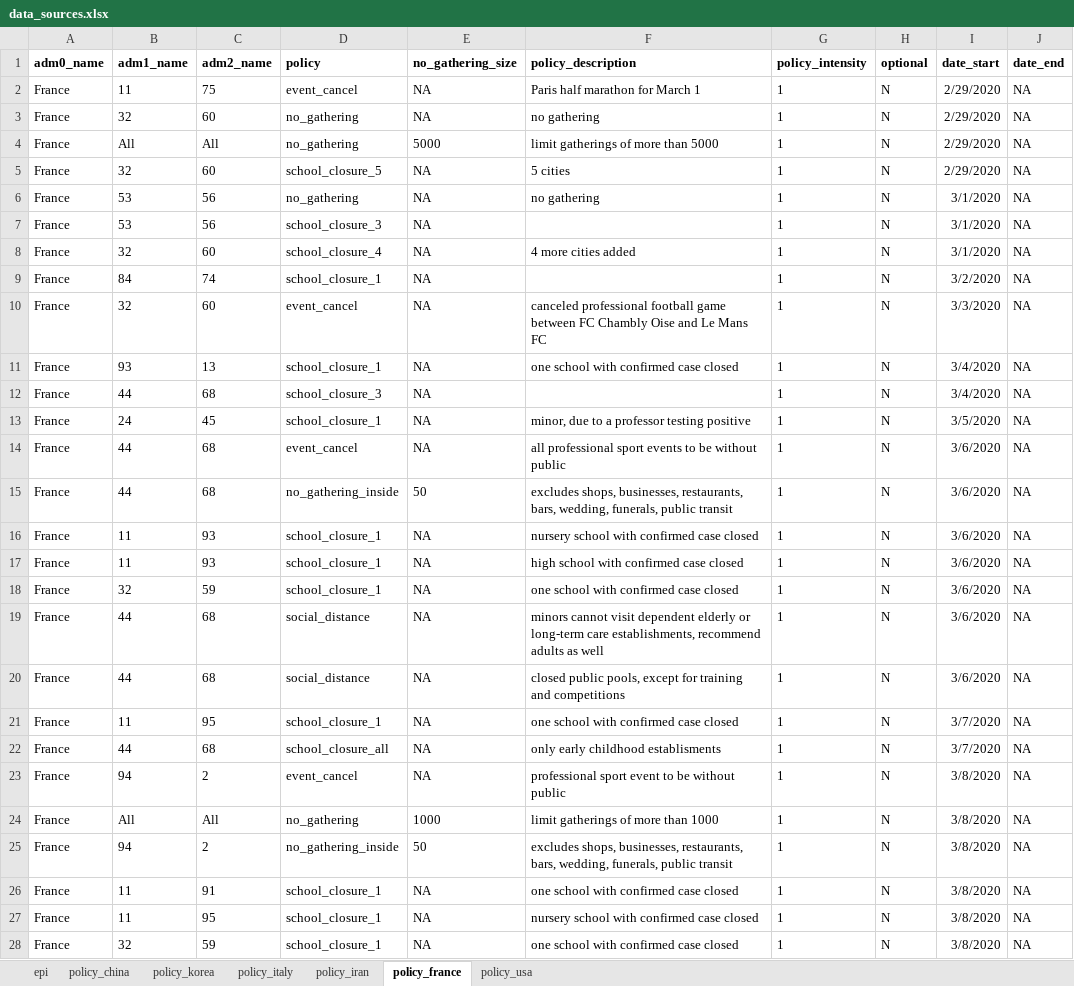
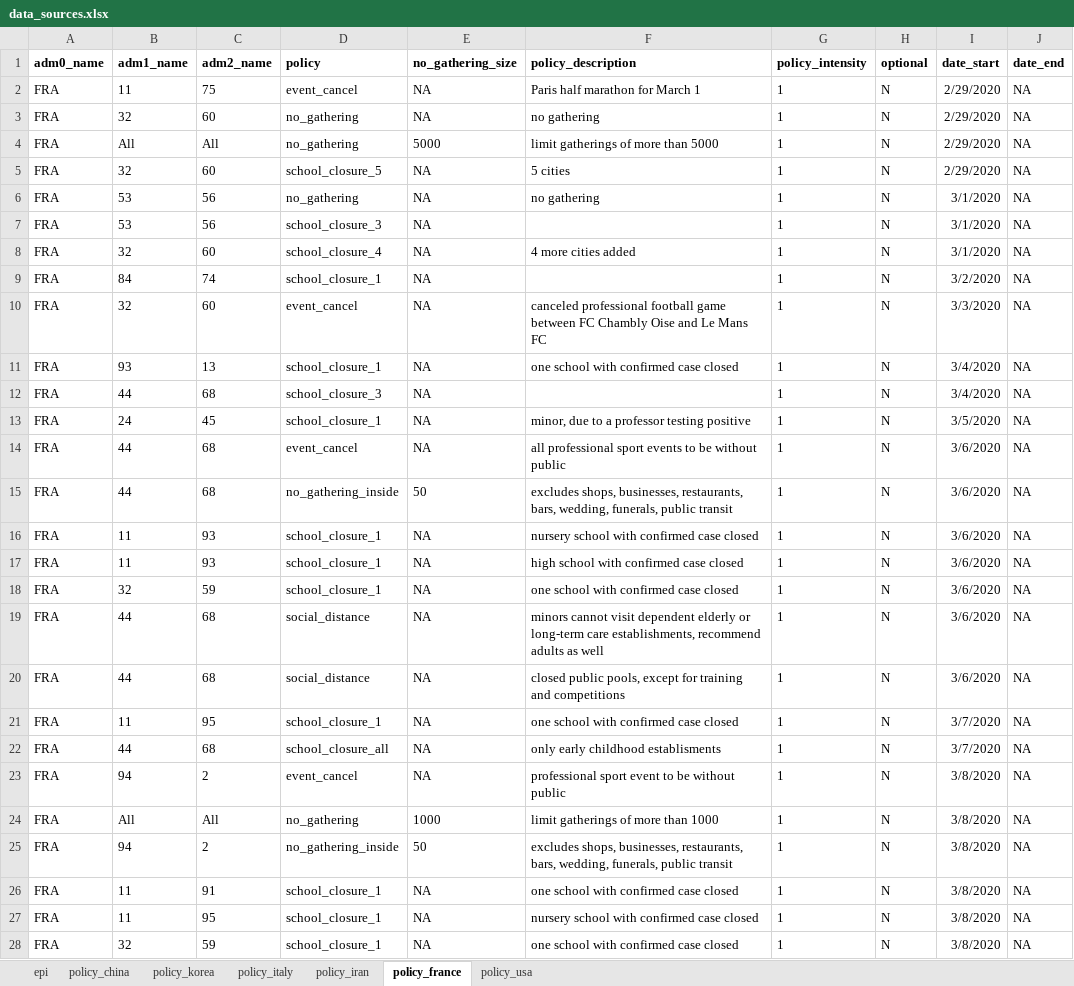
Before and after one commit to Global-Policy-Lab/gpl-covid, an Excel workbook: data/raw/multi_country/data_sources.xlsx, sheet policy_france, drawn as a sheet; only a part is shown; values as stored, in another font and other column widths than the file's, no borders; charts and pictures not drawn; the diff covers the shown part only; the diff names each change by its address in the sheet, - before the commit and + after, or states it on an @@ line.

```diff
--- a/data/raw/multi_country/data_sources.xlsx (sheet policy_france)
+++ b/data/raw/multi_country/data_sources.xlsx (sheet policy_france)
-A2:A28 (adm0_name): France
+A2:A28 (adm0_name): FRA
```
Also changed, not shown: 1 added row, 1 removed row and 37 edited cells elsewhere in this sheet, sheet policy_usa, sheet policy_italy, sheet policy_iran, hidden cells.
